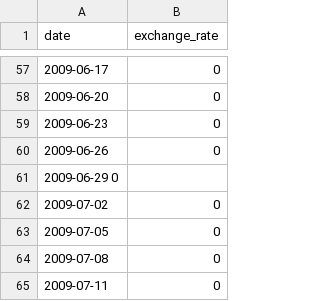
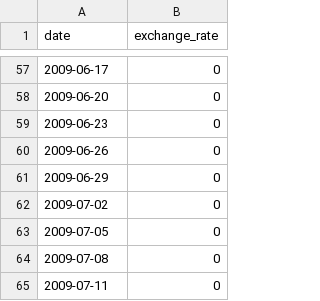
Before and after one commit to ecole42-yoma/CPP-Module, a CSV file: CPP-Module-09/ex00/data.csv, drawn as a sheet; only a part is shown, gaps mark what is left out; removed rows and columns are numbered as before the commit, all else as after; the diff names each change by its address in the sheet, - before the commit and + after, or states it on an @@ line.

```diff
--- a/CPP-Module-09/ex00/data.csv
+++ b/CPP-Module-09/ex00/data.csv
-row 61: 2009-06-29 0
+row 61: 2009-06-29 | 0
```
Also changed, not shown: 4 other files.
